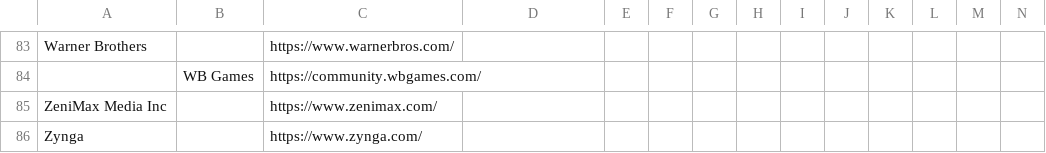
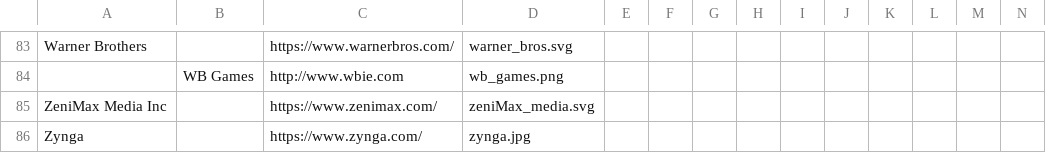
Before and after one commit to GameDevDiversity/gamedevdiversity, a CSV file: content/data.csv, drawn as a sheet; only a part is shown, gaps mark what is left out; removed rows and columns are numbered as before the commit, all else as after; rows hold the shown columns only; the diff covers the shown part only; the diff names each change by its address in the sheet, - before the commit and + after, or states it on an @@ line.

```diff
--- a/content/data.csv
+++ b/content/data.csv
-D83: (empty)
+D83: warner_bros.svg
-row 84:  | WB Games | https://community.wbgames.com/
+row 84:  | WB Games | http://www.wbie.com | wb_games.png
-D85: (empty)
+D85: zeniMax_media.svg
-D86: (empty)
+D86: zynga.jpg
```
Also changed, not shown: 2 added rows, 2 removed rows and 25 edited cells elsewhere in this file, 30 other files.
